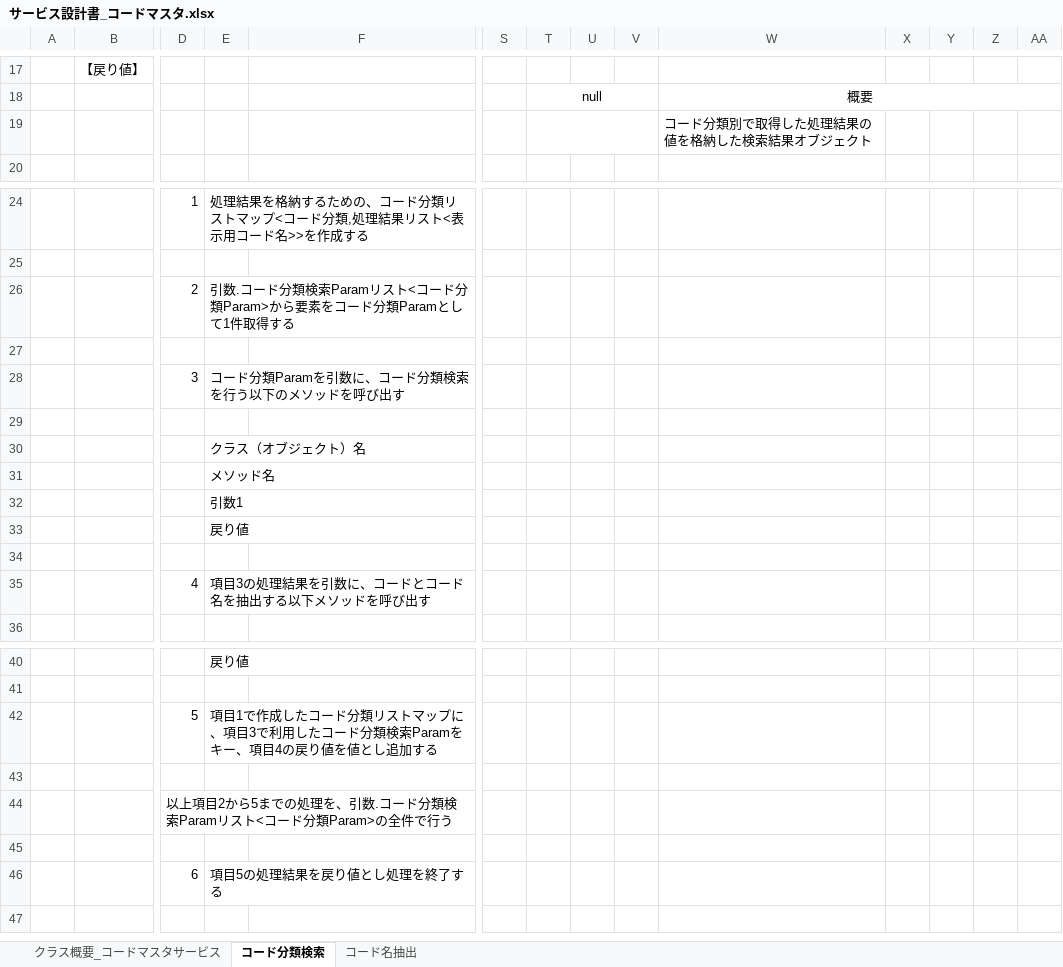
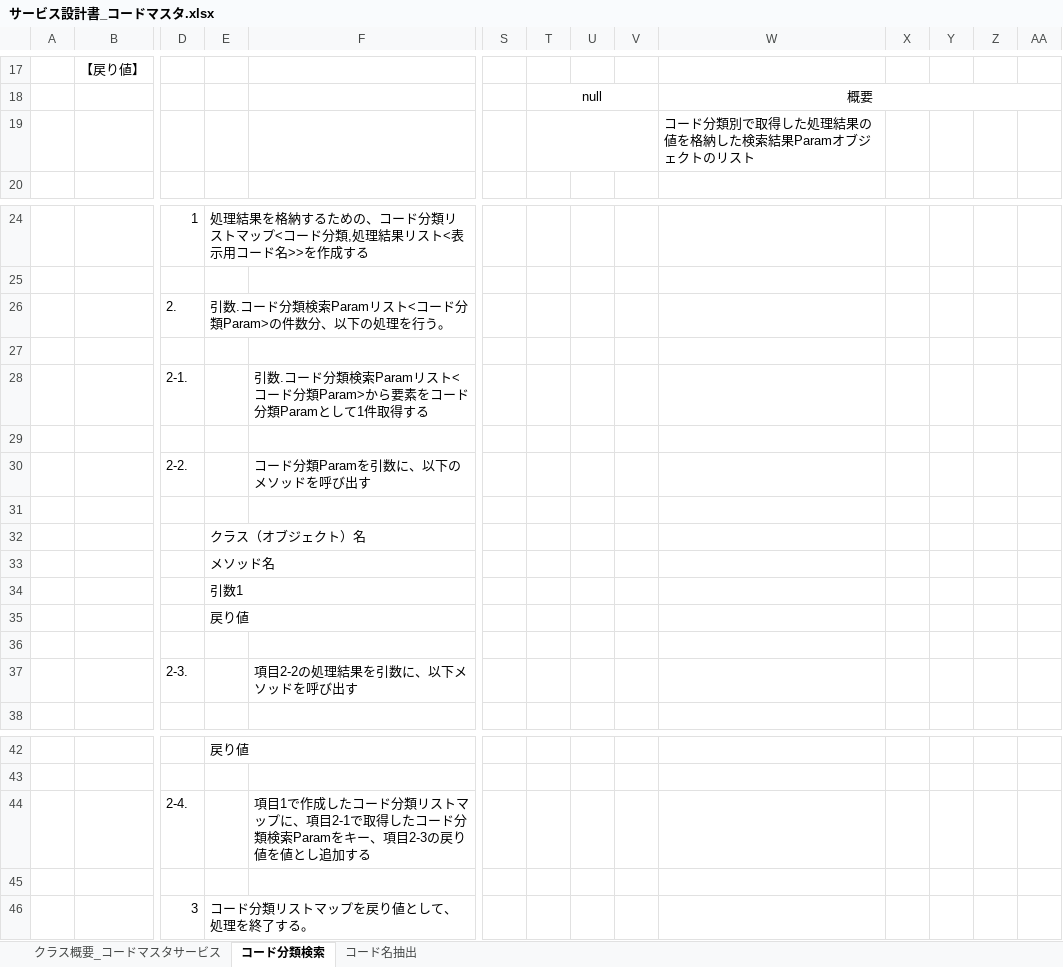
Before and after one commit to aug-ks/Internal-System-Development-2024, an Excel workbook: 交通費申請一覧機能/設計書/サービス設計書_コードマスタ.xlsx, sheet コード分類検索, drawn as a sheet; only a part is shown, gaps mark what is left out; values as stored, in another font and other column widths than the file's, no borders; removed rows and columns are numbered as before the commit, all else as after; rows hold the shown columns only; the diff names each change by its address in the sheet, - before the commit and + after, or states it on an @@ line.

```diff
--- a/交通費申請一覧機能/設計書/サービス設計書_コードマスタ.xlsx (sheet コード分類検索)
+++ b/交通費申請一覧機能/設計書/サービス設計書_コードマスタ.xlsx (sheet コード分類検索)
-W19: コード分類別で取得した処理結果の値を格納した検索結果オブジェクト
+W19: コード分類別で取得した処理結果の値を格納した検索結果Paramオブジェクトのリスト
-row 26:  |  | 2 | 引数.コード分類検索Paramリスト<コード分類Param>から要素をコード分類Paramとして1件取得する
+row 26:  |  | 2. | 引数.コード分類検索Paramリスト<コード分類Param>の件数分、以下の処理を行う。
+row 28:  |  | 2-1. |  | 引数.コード分類検索Paramリスト<コード分類Param>から要素をコード分類Paramとして1件取得する
-row 29:  |  | 3 | コード分類Paramを引数に、コード分類検索を行う以下のメソッドを呼び出す
+row 29: (empty)
+row 30:  |  | 2-2. |  | コード分類Paramを引数に、以下のメソッドを呼び出す
-row 35:  |  | 4 | 項目3の処理結果を引数に、コードとコード名を抽出する以下メソッドを呼び出す
+row 37:  |  | 2-3. |  | 項目2-2の処理結果を引数に、以下メソッドを呼び出す
-row 42:  |  | 5 | 項目1で作成したコード分類リストマップに、項目3で利用したコード分類検索Paramをキー、項目4の戻り値を値とし追加する
+row 44:  |  | 2-4. |  | 項目1で作成したコード分類リストマップに、項目2-1で取得したコード分類検索Paramをキー、項目2-3の戻り値を値とし追加する
-row 44:  |  | 以上項目2から5までの処理を、引数.コード分類検索Paramリスト<コード分類Param>の全件で行う
-row 46: (empty)
+row 46:  |  | 3 | コード分類リストマップを戻り値として、処理を終了する。
-row 46:  |  | 6 | 項目5の処理結果を戻り値とし処理を終了する
```
Also changed, not shown: sheet コード名抽出, 交通費申請一覧機能/s-augDBテーブル定義書_新フォーマット対応版(0904_修正).xlsx, 交通費申請一覧機能/設計書/コントローラー設計書_交通費申請一覧画面.xlsx, 2 other files.
